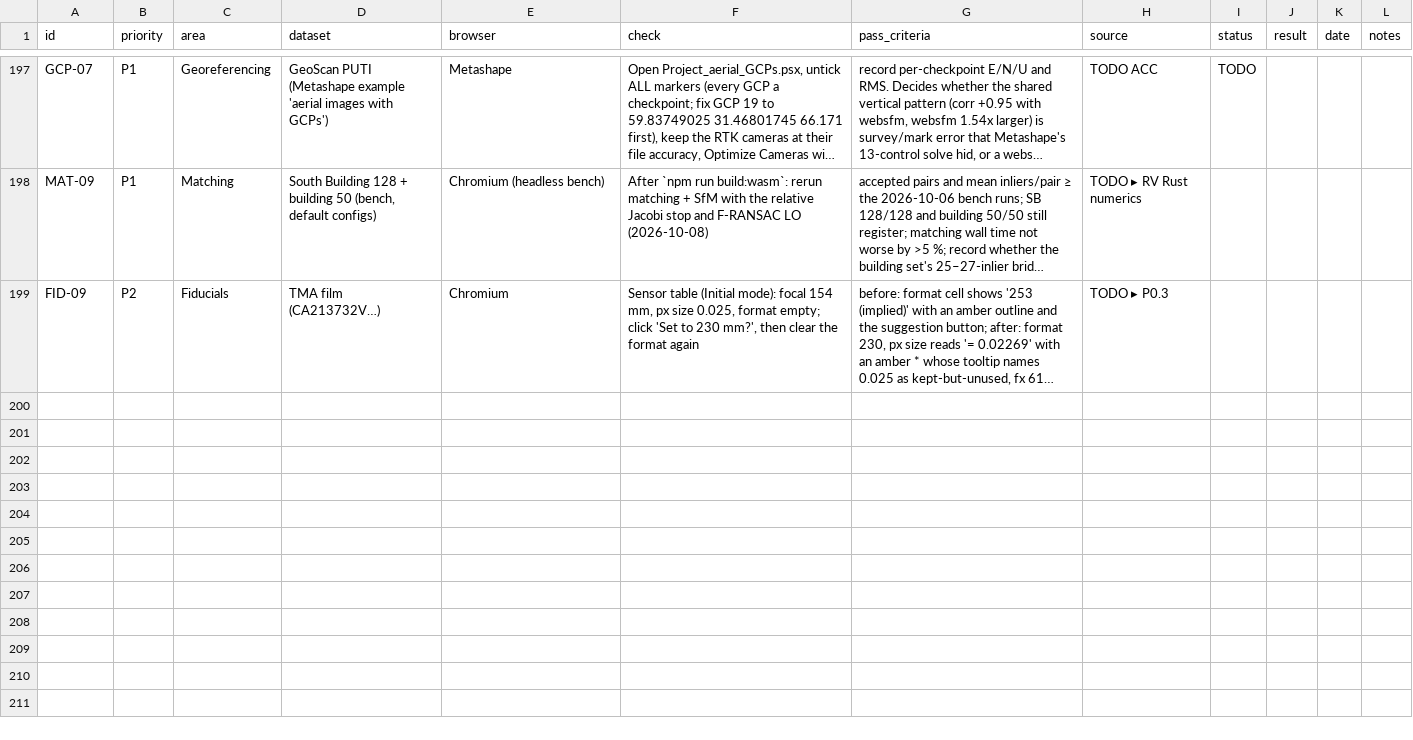
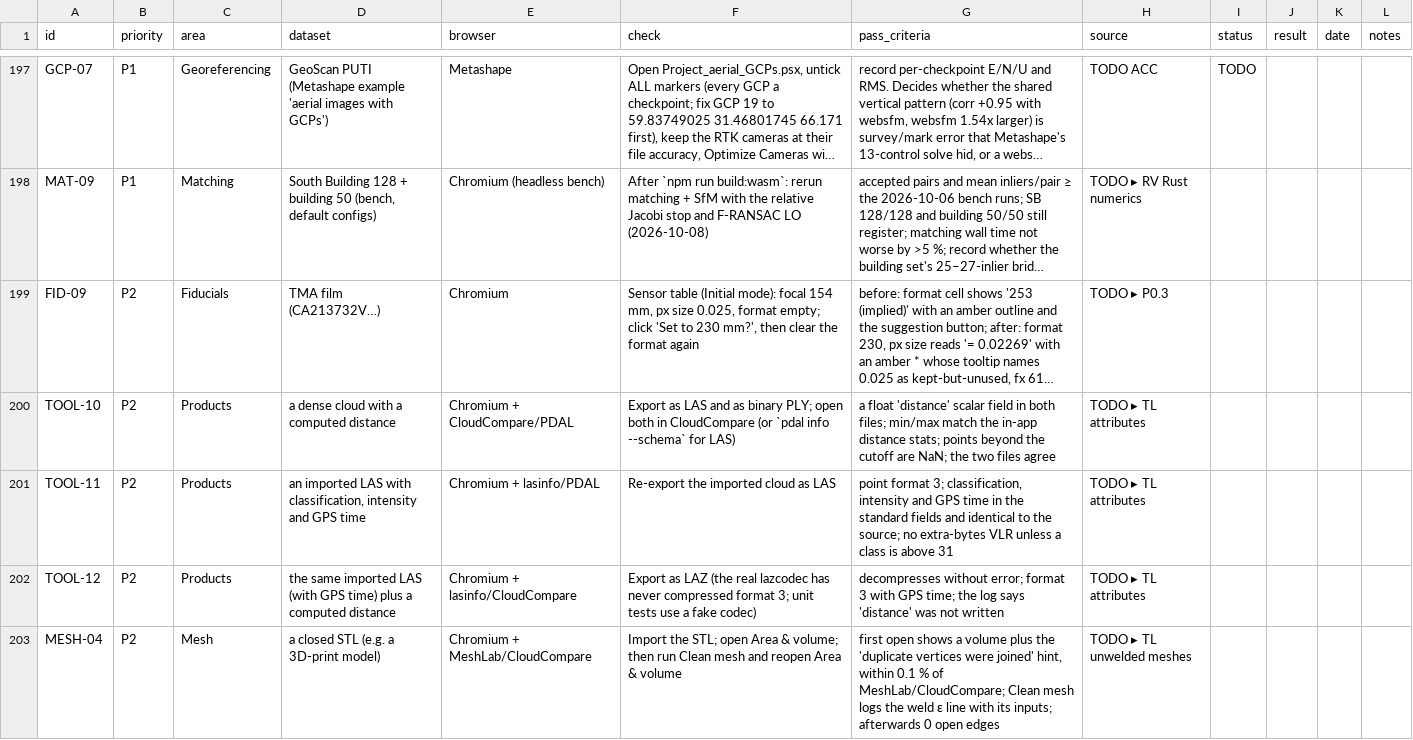
Before and after one commit to fdahle/websfm, a CSV file: VERIFICATION.csv, drawn as a sheet; only a part is shown, gaps mark what is left out; long unchanged cells end in …; the diff names each change by its address in the sheet, - before the commit and + after, or states it on an @@ line.

```diff
--- a/VERIFICATION.csv
+++ b/VERIFICATION.csv
+row 200: TOOL-10 | P2 | Products | a dense cloud with a computed distance | Chromium + CloudCompare/PDAL | Export as LAS and as binary PLY; open both in CloudCompare (or `pdal info --schema` for LAS) | a float 'distance' scalar field in both files; min/max match the in-app distance stats; points beyond the cutoff are NaN; the two files agree | TODO ▸ TL attributes
+row 201: TOOL-11 | P2 | Products | an imported LAS with classification, intensity and GPS time | Chromium + lasinfo/PDAL | Re-export the imported cloud as LAS | point format 3; classification, intensity and GPS time in the standard fields and identical to the source; no extra-bytes VLR unless a class is above 31 | TODO ▸ TL attributes
+row 202: TOOL-12 | P2 | Products | the same imported LAS (with GPS time) plus a computed distance | Chromium + lasinfo/CloudCompare | Export as LAZ (the real lazcodec has never compressed format 3; unit tests use a fake codec) | decompresses without error; format 3 with GPS time; the log says 'distance' was not written | TODO ▸ TL attributes
+row 203: MESH-04 | P2 | Mesh | a closed STL (e.g. a 3D-print model) | Chromium + MeshLab/CloudCompare | Import the STL; open Area & volume; then run Clean mesh and reopen Area & volume | first open shows a volume plus the 'duplicate vertices were joined' hint, within 0.1 % of MeshLab/CloudCompare; Clean mesh logs the weld ε line with its inputs; afterwards 0 open edges | TODO ▸ TL unwelded meshes
```
Also changed, not shown: 20 other files.
